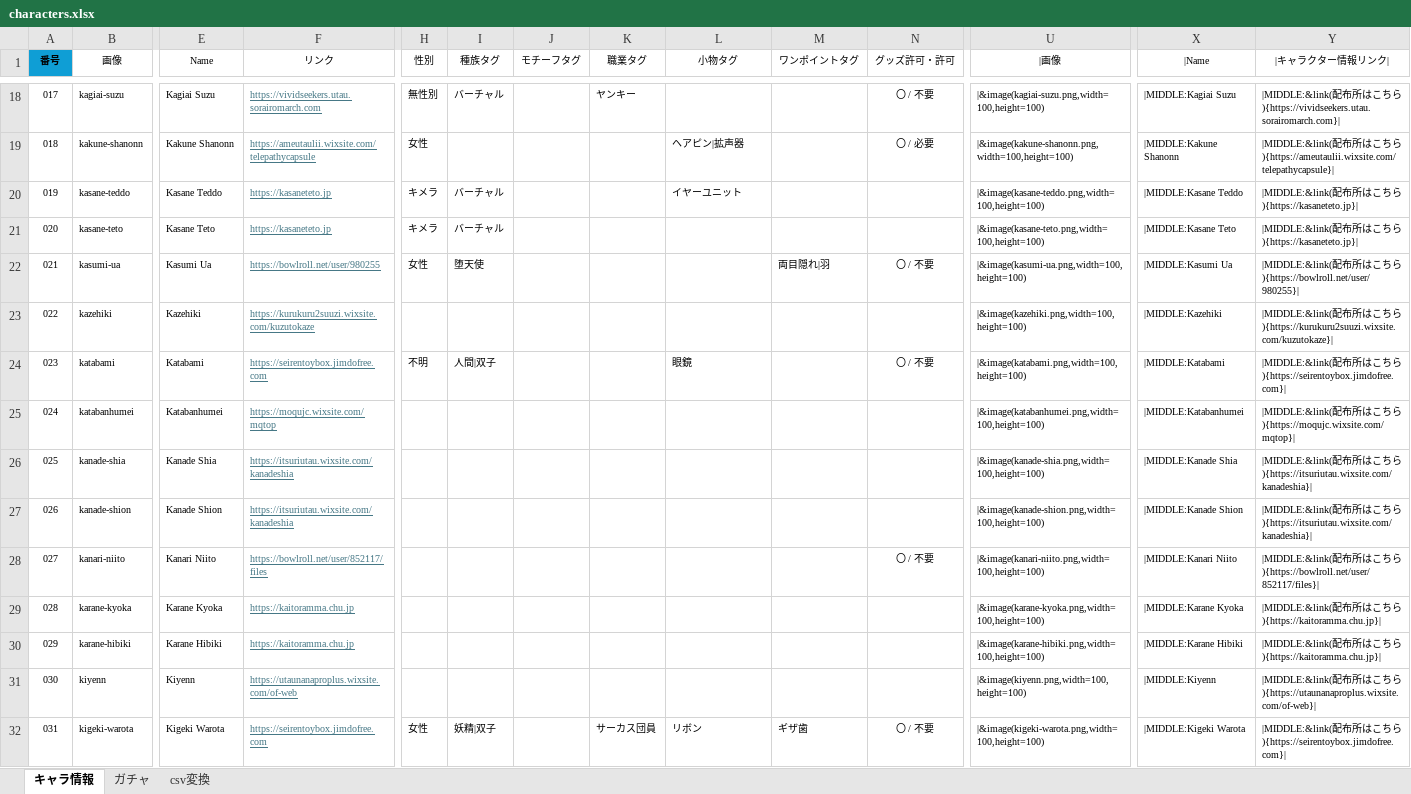
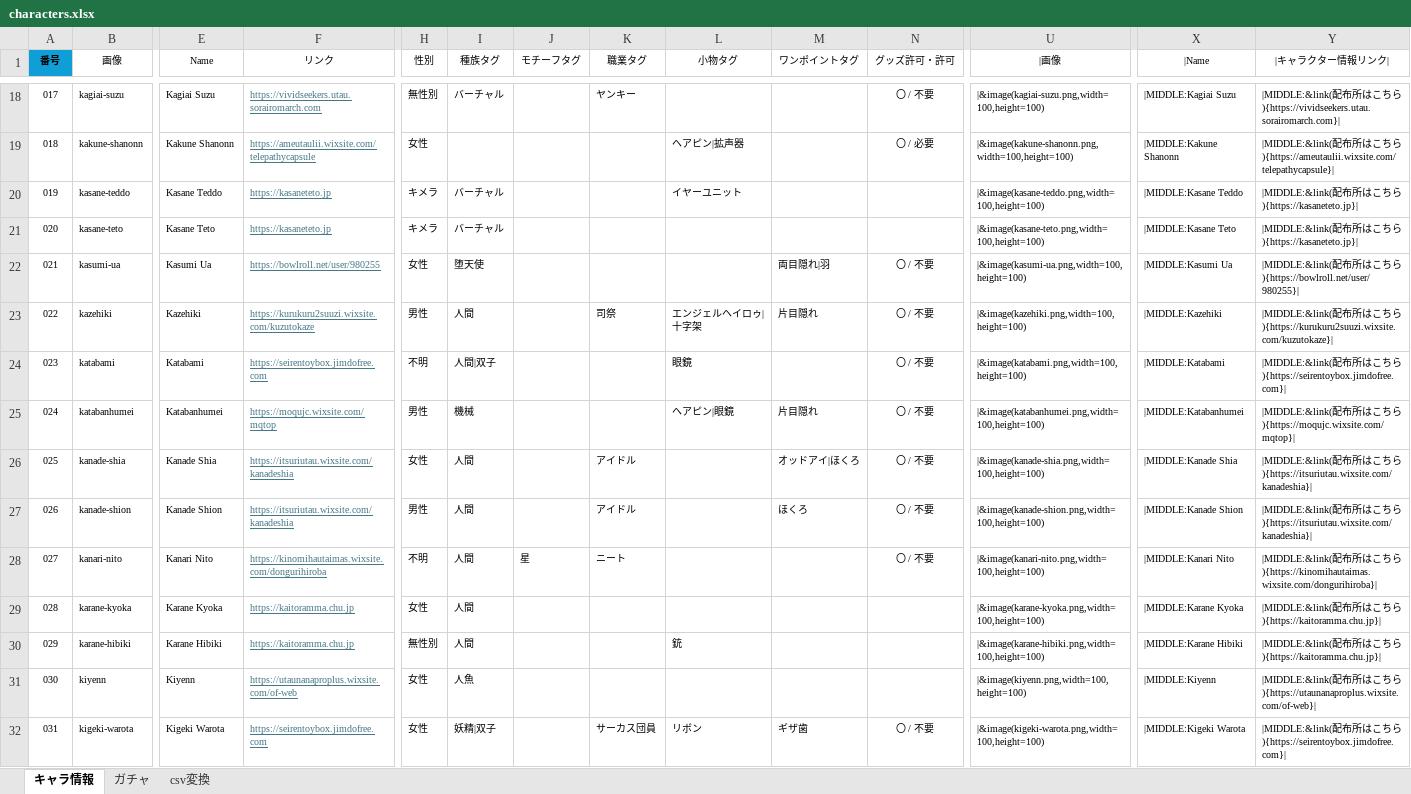
Before and after one commit to nyaruru-02/UTAU-Character-Icon-Library, an Excel workbook: data/characters.xlsx, sheet キャラ情報, drawn as a sheet; only a part is shown, gaps mark what is left out; values as stored, in another font and other column widths than the file's, no borders; conditional formats and table styles not drawn; the diff covers the shown part only; the diff names each change by its address in the sheet, - before the commit and + after, or states it on an @@ line.

```diff
--- a/data/characters.xlsx (sheet キャラ情報)
+++ b/data/characters.xlsx (sheet キャラ情報)
-H23 (性別): (empty)
+H23 (性別): 男性
-I23 (種族タグ): (empty)
+I23 (種族タグ): 人間
-K23 (職業タグ): (empty)
+K23 (職業タグ): 司祭
-L23 (小物タグ): (empty)
+L23 (小物タグ): エンジェルヘイロゥ|十字架
-M23 (ワンポイントタグ): (empty)
+M23 (ワンポイントタグ): 片目隠れ
-N23 (グッズ許可・許可): (empty)
+N23 (グッズ許可・許可): 〇 / 不要
-H25 (性別): (empty)
+H25 (性別): 男性
-I25 (種族タグ): (empty)
+I25 (種族タグ): 機械
-L25 (小物タグ): (empty)
+L25 (小物タグ): ヘアピン|眼鏡
-M25 (ワンポイントタグ): (empty)
+M25 (ワンポイントタグ): 片目隠れ
-N25:N27 (グッズ許可・許可): (empty)
+N25:N27 (グッズ許可・許可): 〇 / 不要
-H26 (性別): (empty)
+H26 (性別): 女性
-I26:I30 (種族タグ): (empty)
+I26:I30 (種族タグ): 人間
-K26:K27 (職業タグ): (empty)
+K26:K27 (職業タグ): アイドル
-M26 (ワンポイントタグ): (empty)
+M26 (ワンポイントタグ): オッドアイ|ほくろ
-H27 (性別): (empty)
+H27 (性別): 男性
-M27 (ワンポイントタグ): (empty)
+M27 (ワンポイントタグ): ほくろ
-B28 (画像): kanari-niito
+B28 (画像): kanari-nito
-E28 (Name): Kanari Niito
+E28 (Name): Kanari Nito
-F28 (リンク): https://bowlroll.net/user/852117/files
+F28 (リンク): https://kinomihautaimas.wixsite.com/dongurihiroba
-H28 (性別): (empty)
+H28 (性別): 不明
-J28 (モチーフタグ): (empty)
+J28 (モチーフタグ): 星
-K28 (職業タグ): (empty)
+K28 (職業タグ): ニート
-U28 (|画像): |&image(kanari-niito.png,width=100,height=100)
+U28 (|画像): |&image(kanari-nito.png,width=100,height=100)
-X28 (|Name): |MIDDLE:Kanari Niito
+X28 (|Name): |MIDDLE:Kanari Nito
-Y28 (|キャラクター情報リンク|): …ちら){https://bowlroll.net/user/852117/files}|
+Y28 (|キャラクター情報リンク|): …ちら){https://kinomihautaimas.wixsite.com/dongurihiroba}|
-H29 (性別): (empty)
+H29 (性別): 女性
-H30 (性別): (empty)
+H30 (性別): 無性別
-L30 (小物タグ): (empty)
+L30 (小物タグ): 銃
-H31 (性別): (empty)
+H31 (性別): 女性
-I31 (種族タグ): (empty)
+I31 (種族タグ): 人魚
```
Also changed, not shown: 2 added rows, 2 removed rows, 206 edited cells and cell formats elsewhere in this sheet, sheet csv変換, sheet ガチャ, hidden cells, 2 other files.
